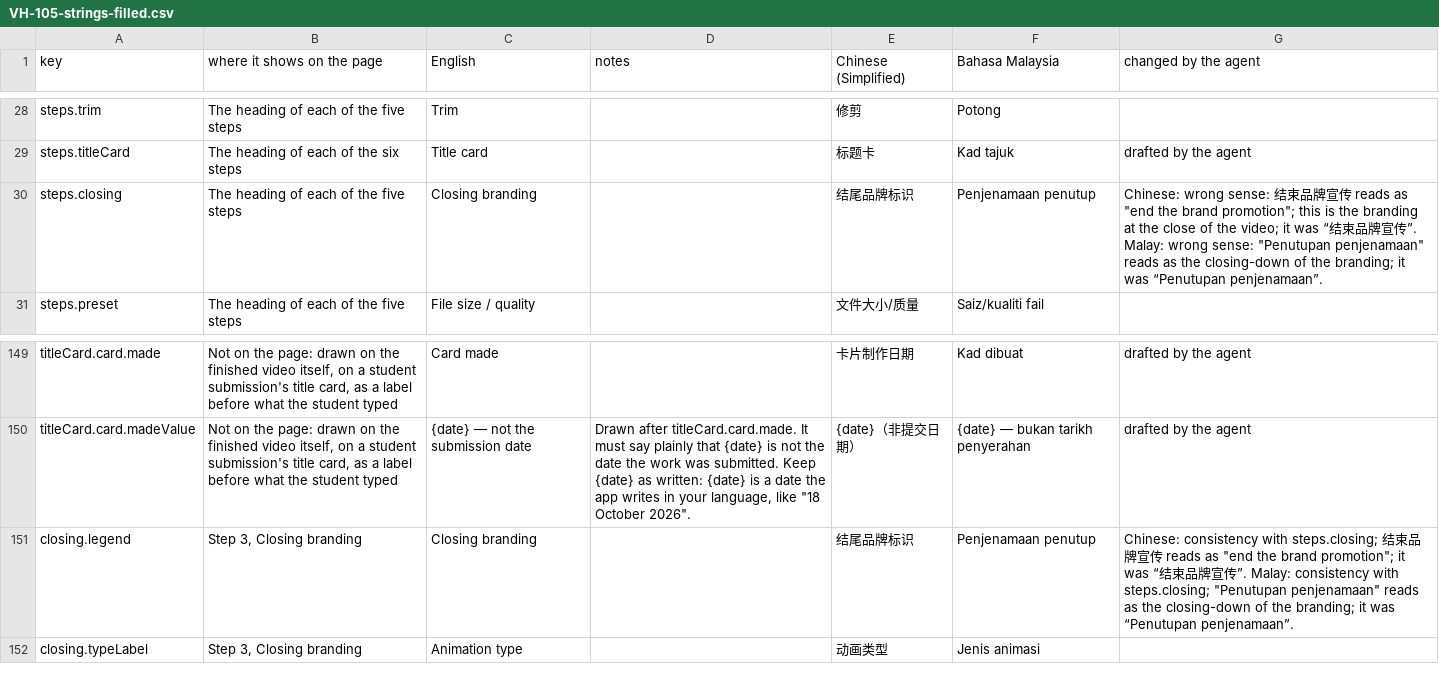
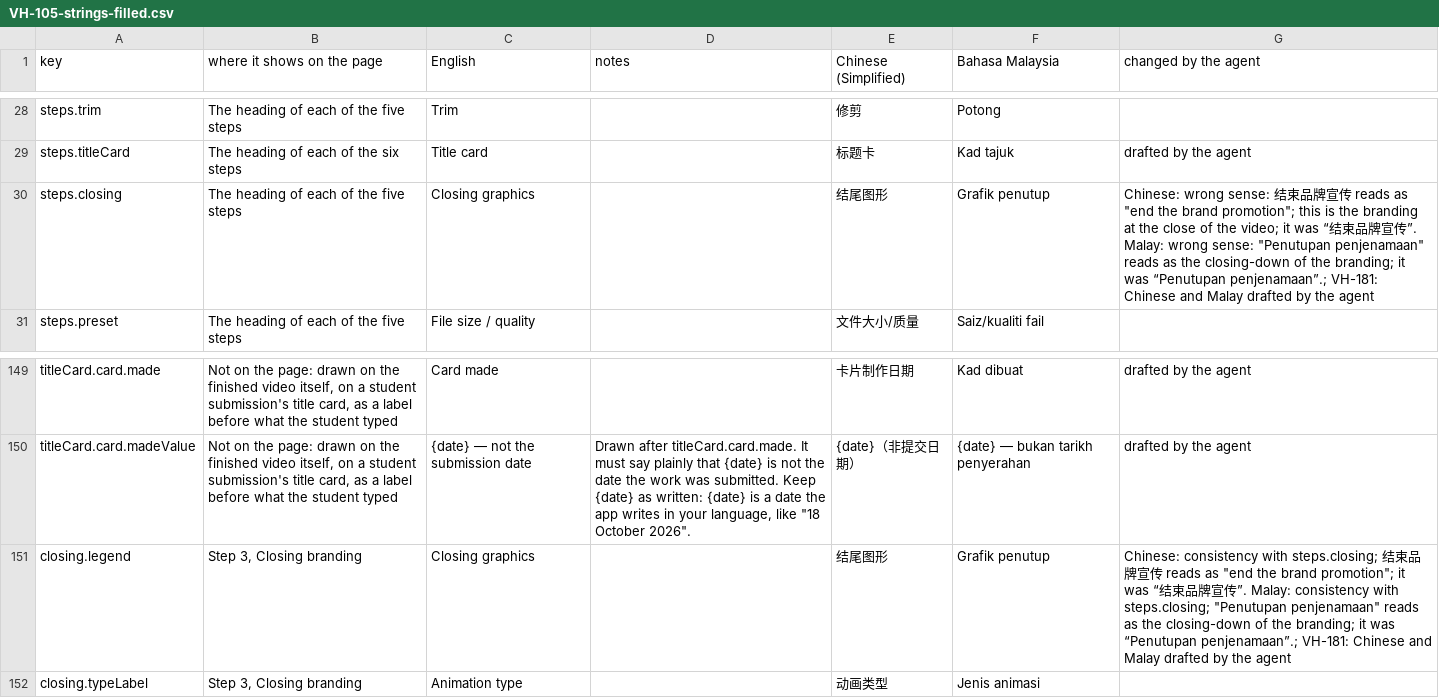
Before and after one commit to djDAOjones/UoN-Video-Helper, a CSV file: reviews/2026-10-18/VH-105-strings-filled.csv, drawn as a sheet; only a part is shown, gaps mark what is left out.

```diff
--- a/reviews/2026-10-18/VH-105-strings-filled.csv
+++ b/reviews/2026-10-18/VH-105-strings-filled.csv
@@ -29,3 +29,3 @@ steps.trim,The heading of each of the five steps,Trim,,修剪,Potong,
 steps.titleCard,The heading of each of the six steps,Title card,,标题卡,Kad tajuk,drafted by the agent
-steps.closing,The heading of each of the five steps,Closing branding,,结尾品牌标识,Penjenamaan penutup,"Chinese: wrong sense: 结束品牌宣传 reads as ""end the brand promotion""; this is the branding at the close of the video; it was “结束品牌宣传”. Malay: wrong sense: ""Penutupan penjenamaan"" reads as the closing-down of the branding; it was “Penutupan penjenamaan”."
+steps.closing,The heading of each of the five steps,Closing graphics,,结尾图形,Grafik penutup,"Chinese: wrong sense: 结束品牌宣传 reads as ""end the brand promotion""; this is the branding at the close of the video; it was “结束品牌宣传”. Malay: wrong sense: ""Penutupan penjenamaan"" reads as the closing-down of the branding; it was “Penutupan penjenamaan”.; VH-181: Chinese and Malay drafted by the agent"
 steps.preset,The heading of each of the five steps,File size / quality,,文件大小/质量,Saiz/kualiti fail,
@@ -150,3 +150,3 @@ titleCard.card.made,"Not on the page: drawn on the finished video itself, on a s
 titleCard.card.madeValue,"Not on the page: drawn on the finished video itself, on a student submission's title card, as a label before what the student typed",{date} — not the submission date,"Drawn after titleCard.card.made. It must say plainly that {date} is not the date the work was submitted. Keep {date} as written: {date} is a date the app writes in your language, like ""18 October 2026"".",{date}（非提交日期）,{date} — bukan tarikh penyerahan,drafted by the agent
-closing.legend,"Step 3, Closing branding",Closing branding,,结尾品牌标识,Penjenamaan penutup,"Chinese: consistency with steps.closing; 结束品牌宣传 reads as ""end the brand promotion""; it was “结束品牌宣传”. Malay: consistency with steps.closing; ""Penutupan penjenamaan"" reads as the closing-down of the branding; it was “Penutupan penjenamaan”."
+closing.legend,"Step 3, Closing branding",Closing graphics,,结尾图形,Grafik penutup,"Chinese: consistency with steps.closing; 结束品牌宣传 reads as ""end the brand promotion""; it was “结束品牌宣传”. Malay: consistency with steps.closing; ""Penutupan penjenamaan"" reads as the closing-down of the branding; it was “Penutupan penjenamaan”.; VH-181: Chinese and Malay drafted by the agent"
 closing.typeLabel,"Step 3, Closing branding",Animation type,,动画类型,Jenis animasi,
```
Also changed, not shown: 24 other files.
